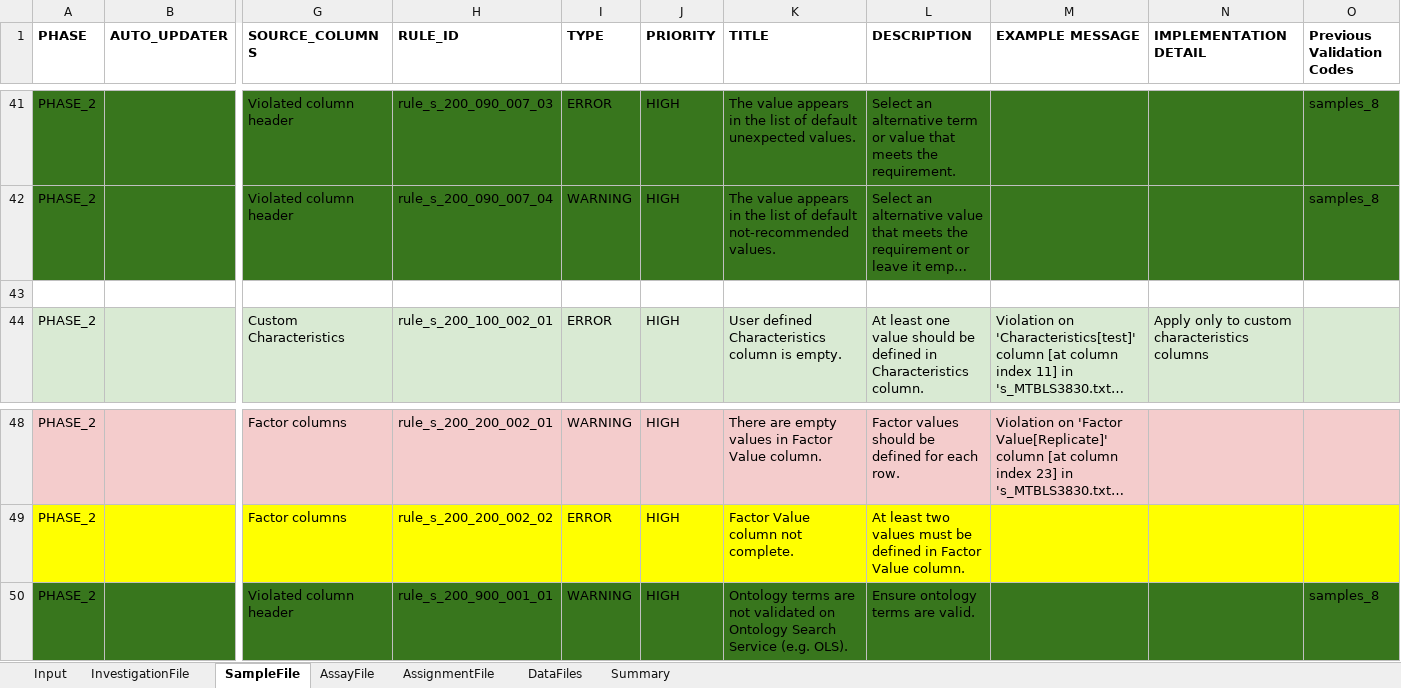
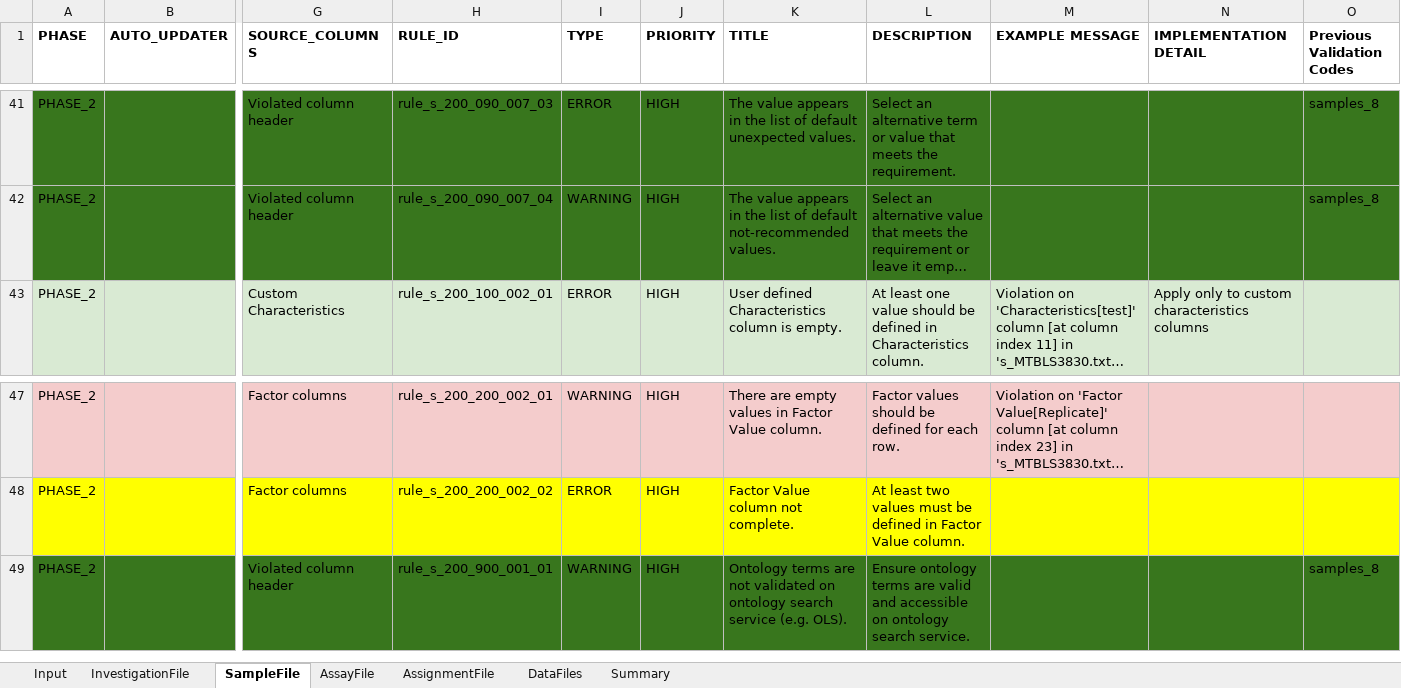
Before and after one commit to EBI-Metabolights/mtbls-validation, an Excel workbook: MetaboLights-Validations-v2.0.xlsx, sheet SampleFile, drawn as a sheet; only a part is shown, gaps mark what is left out; long unchanged cells end in …; values as stored, in another font and other column widths than the file's, no borders; charts and pictures not drawn; removed rows and columns are numbered as before the commit, all else as after; rows hold the shown columns only; the diff names each change by its address in the sheet, - before the commit and + after, or states it on an @@ line.

Commit message:
ontology term validation rule unit tests

```diff
--- a/MetaboLights-Validations-v2.0.xlsx (sheet SampleFile)
+++ b/MetaboLights-Validations-v2.0.xlsx (sheet SampleFile)
-row 43: (empty)
-K49 (TITLE): …validated on Ontology Search Service (e.g. OLS).
+K49 (TITLE): …validated on ontology search service (e.g. OLS).
-L49 (DESCRIPTION): …terms are valid.
+L49 (DESCRIPTION): …terms are valid and accessible on ontology search service.
```
Also changed, not shown: sheet AssayFile, sheet InvestigationFile, charts or pictures, 53 other files.
